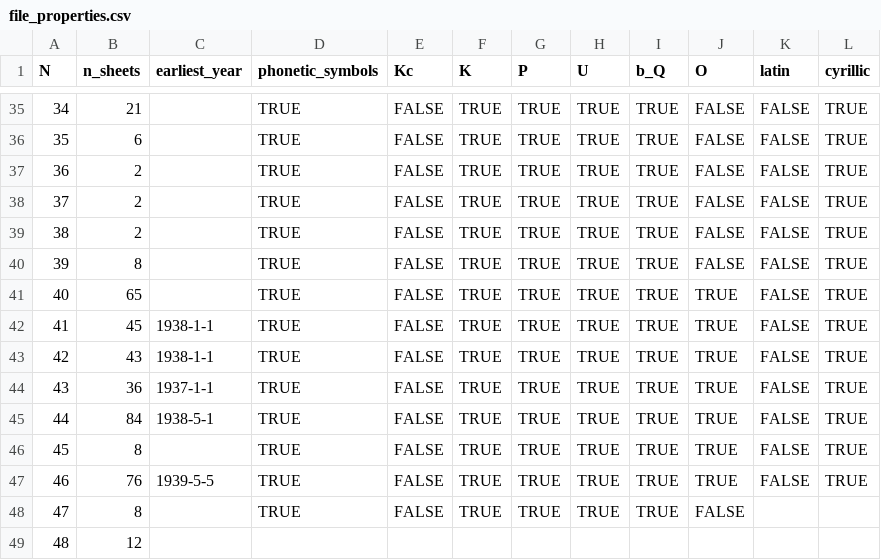
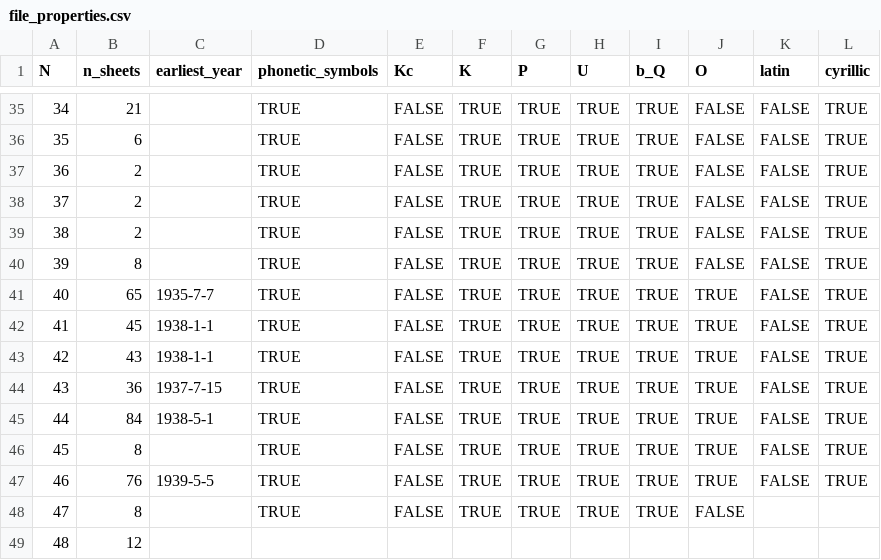
Before and after one commit to jemmybutton/tenevil, a CSV file: stats/file_properties.csv, drawn as a sheet; only a part is shown, gaps mark what is left out.

Commit message:
updated stats

```diff
--- a/stats/file_properties.csv
+++ b/stats/file_properties.csv
@@ -40,6 +40,6 @@ N,n_sheets,earliest_year,phonetic_symbols,Kc,K,P,U,b_Q,O,latin,cyrillic
 39,8,,TRUE,FALSE,TRUE,TRUE,TRUE,TRUE,FALSE,FALSE,TRUE
-40,65,,TRUE,FALSE,TRUE,TRUE,TRUE,TRUE,TRUE,FALSE,TRUE
+40,65,1935-7-7,TRUE,FALSE,TRUE,TRUE,TRUE,TRUE,TRUE,FALSE,TRUE
 41,45,1938-1-1,TRUE,FALSE,TRUE,TRUE,TRUE,TRUE,TRUE,FALSE,TRUE
 42,43,1938-1-1,TRUE,FALSE,TRUE,TRUE,TRUE,TRUE,TRUE,FALSE,TRUE
-43,36,1937-1-1,TRUE,FALSE,TRUE,TRUE,TRUE,TRUE,TRUE,FALSE,TRUE
+43,36,1937-7-15,TRUE,FALSE,TRUE,TRUE,TRUE,TRUE,TRUE,FALSE,TRUE
 44,84,1938-5-1,TRUE,FALSE,TRUE,TRUE,TRUE,TRUE,TRUE,FALSE,TRUE
```
